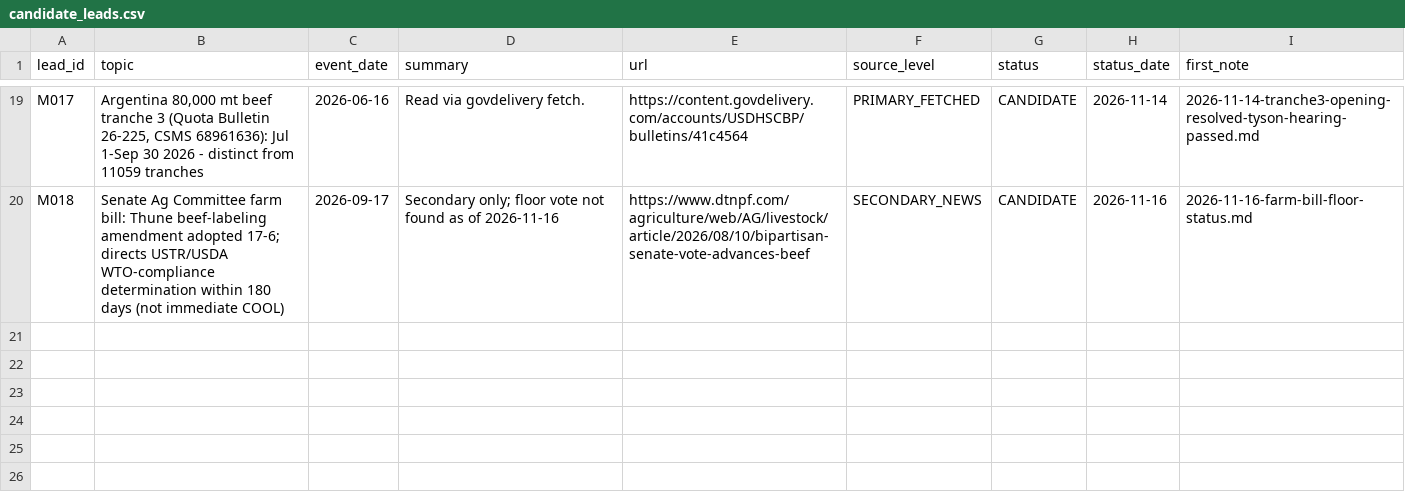
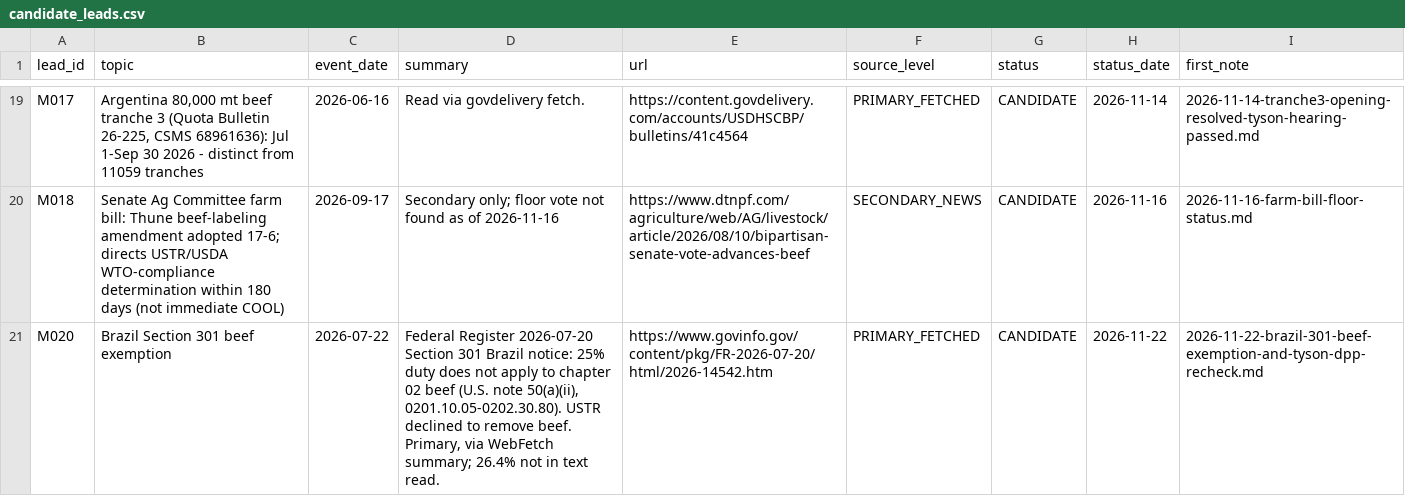
Before and after one commit to brittonleggett/research-threads-cloud, a CSV file: MEAT_SUPPLY_CHAIN_PAPER/04_DATA/candidate_leads.csv, drawn as a sheet; only a part is shown, gaps mark what is left out.

```diff
--- a/MEAT_SUPPLY_CHAIN_PAPER/04_DATA/candidate_leads.csv
+++ b/MEAT_SUPPLY_CHAIN_PAPER/04_DATA/candidate_leads.csv
@@ -20 +20,2 @@ M017,"Argentina 80,000 mt beef tranche 3 (Quota Bulletin 26-225, CSMS 68961636):
 M018,Senate Ag Committee farm bill: Thune beef-labeling amendment adopted 17-6; directs USTR/USDA WTO-compliance determination within 180 days (not immediate COOL),2026-09-17,Secondary only; floor vote not found as of 2026-11-16,https://www.dtnpf.com/agriculture/web/AG/livestock/article/2026/08/10/bipartisan-senate-vote-advances-beef,SECONDARY_NEWS,CANDIDATE,2026-11-16,2026-11-16-farm-bill-floor-status.md
+M020,Brazil Section 301 beef exemption,2026-07-22,"Federal Register 2026-07-20 Section 301 Brazil notice: 25% duty does not apply to chapter 02 beef (U.S. note 50(a)(ii), 0201.10.05-0202.30.80). USTR declined to remove beef. Primary, via WebFetch summary; 26.4% not in text read.",https://www.govinfo.gov/content/pkg/FR-2026-07-20/html/2026-14542.htm,PRIMARY_FETCHED,CANDIDATE,2026-11-22,2026-11-22-brazil-301-beef-exemption-and-tyson-dpp-recheck.md
```
Also changed, not shown: MEAT_SUPPLY_CHAIN_PAPER/04_DATA/watchlist.csv, 3 other files.
